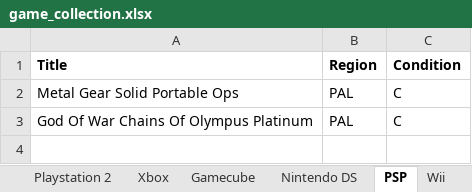
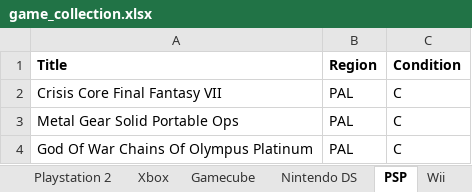
Before and after one commit to aconstantinou123/game_price_tracker, an Excel workbook: example_spreadsheets/game_collection.xlsx, sheet PSP, drawn as a sheet; values as stored, in another font and other column widths than the file's, no borders; charts and pictures not drawn; the diff names each change by its address in the sheet, - before the commit and + after, or states it on an @@ line.

```diff
--- a/example_spreadsheets/game_collection.xlsx (sheet PSP)
+++ b/example_spreadsheets/game_collection.xlsx (sheet PSP)
+row 2: Crisis Core Final Fantasy VII | PAL | C
```
Also changed, not shown: sheet Playstation 2, sheet Xbox, sheet Playstation, sheet Nintendo 64, sheet Playstation 4, sheet Nintendo Switch, 6 more sheets, 3 other files.
